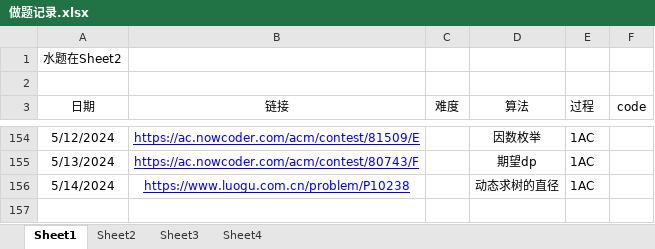
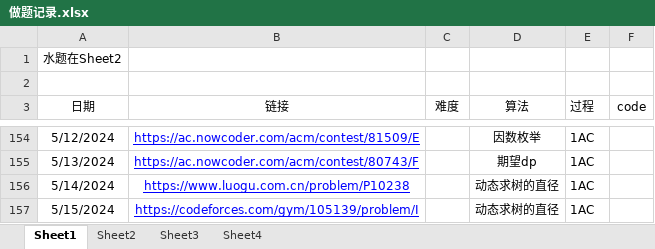
Before and after one commit to unclezhou486/ACM-Solutions, an Excel workbook: 做题记录.xlsx, sheet Sheet1, drawn as a sheet; only a part is shown, gaps mark what is left out; values as stored, in another font and other column widths than the file's, no borders; the diff names each change by its address in the sheet, - before the commit and + after, or states it on an @@ line.

```diff
--- a/做题记录.xlsx (sheet Sheet1)
+++ b/做题记录.xlsx (sheet Sheet1)
+row 157: 5/15/2024 | https://codeforces.com/gym/105139/problem/I |  | 动态求树的直径 | 1AC
```
Also changed, not shown: 1 other file.
